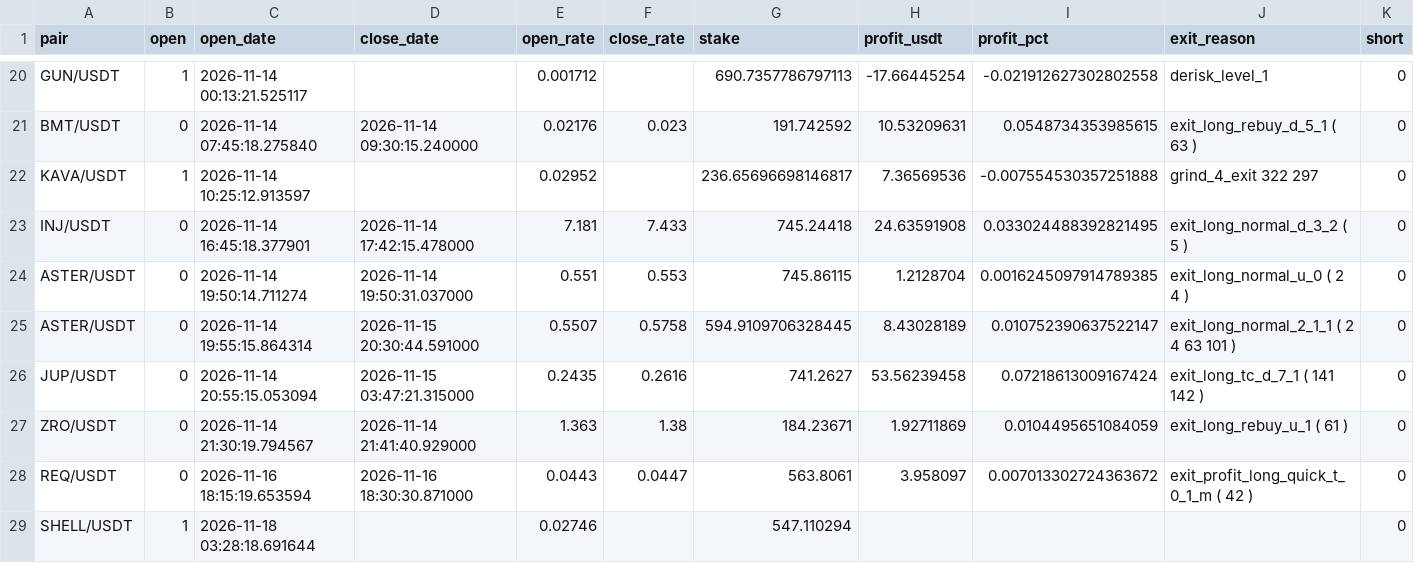
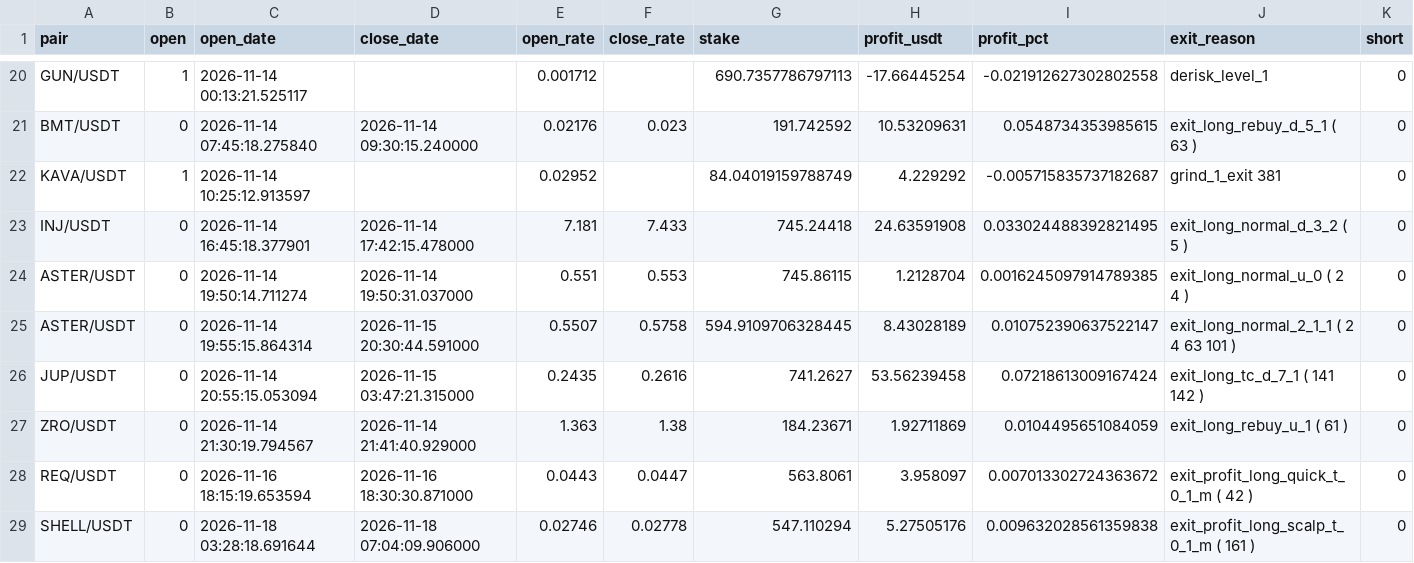
Before and after one commit to artemtatarintsev98/redline-bot, a CSV file: ft/nfi10k/out_trades.csv, drawn as a sheet; only a part is shown, gaps mark what is left out.

```diff
--- a/ft/nfi10k/out_trades.csv
+++ b/ft/nfi10k/out_trades.csv
@@ -21,3 +21,3 @@ GUN/USDT,1,2026-11-14 00:13:21.525117,,0.001712,,690.7357786797113,-17.66445254,
 BMT/USDT,0,2026-11-14 07:45:18.275840,2026-11-14 09:30:15.240000,0.02176,0.023,191.742592,10.53209631,0.0548734353985615,exit_long_rebuy_d_5_1 ( 63 ),0
-KAVA/USDT,1,2026-11-14 10:25:12.913597,,0.02952,,236.65696698146817,7.36569536,-0.007554530357251888,grind_4_exit 322 297,0
+KAVA/USDT,1,2026-11-14 10:25:12.913597,,0.02952,,84.04019159788749,4.229292,-0.005715835737182687,grind_1_exit 381,0
 INJ/USDT,0,2026-11-14 16:45:18.377901,2026-11-14 17:42:15.478000,7.181,7.433,745.24418,24.63591908,0.033024488392821495,exit_long_normal_d_3_2 ( 5 ),0
@@ -28,2 +28,2 @@ ZRO/USDT,0,2026-11-14 21:30:19.794567,2026-11-14 21:41:40.929000,1.363,1.38,184.
 REQ/USDT,0,2026-11-16 18:15:19.653594,2026-11-16 18:30:30.871000,0.0443,0.0447,563.8061,3.958097,0.007013302724363672,exit_profit_long_quick_t_0_1_m ( 42 ),0
-SHELL/USDT,1,2026-11-18 03:28:18.691644,,0.02746,,547.110294,,,,0
+SHELL/USDT,0,2026-11-18 03:28:18.691644,2026-11-18 07:04:09.906000,0.02746,0.02778,547.110294,5.27505176,0.009632028561359838,exit_profit_long_scalp_t_0_1_m ( 161 ),0
```
Also changed, not shown: 6 other files.
